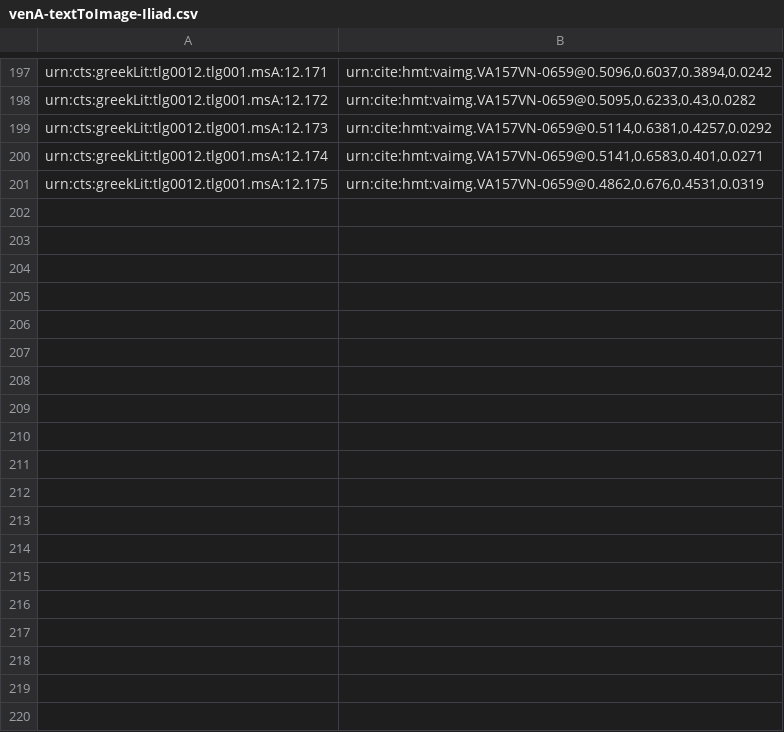
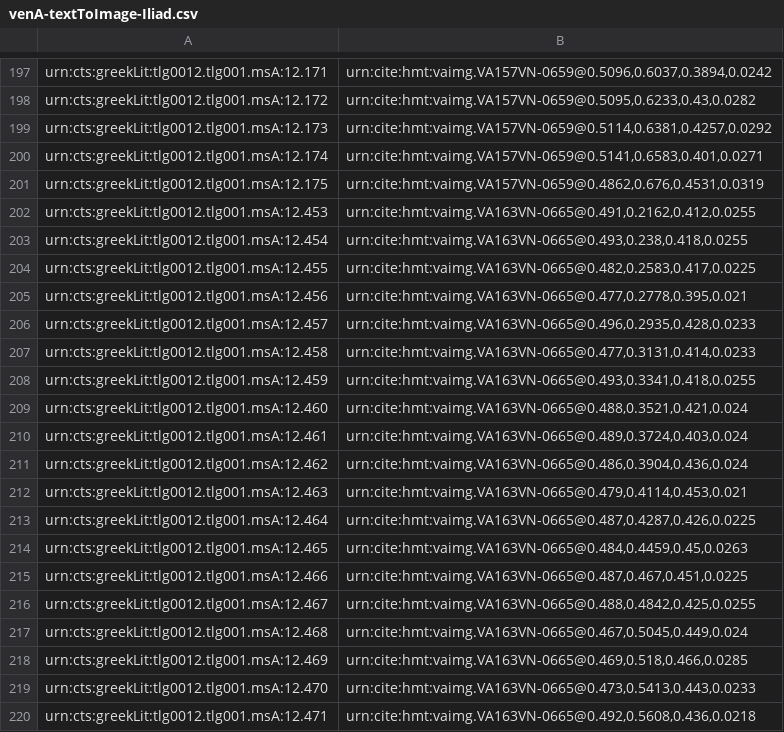
Before and after one commit to hmteditors/alums1, a CSV file: hmt-12/indices/venA-textToImage-Iliad.csv, drawn as a sheet; only a part is shown, gaps mark what is left out; the diff names each change by its address in the sheet, - before the commit and + after, or states it on an @@ line.

Commit message:
Updated to include 163v

```diff
--- a/hmt-12/indices/venA-textToImage-Iliad.csv
+++ b/hmt-12/indices/venA-textToImage-Iliad.csv
+row 202: urn:cts:greekLit:tlg0012.tlg001.msA:12.453 | urn:cite:hmt:vaimg.VA163VN-0665@0.491,0.2162,0.412,0.0255
+row 203: urn:cts:greekLit:tlg0012.tlg001.msA:12.454 | urn:cite:hmt:vaimg.VA163VN-0665@0.493,0.238,0.418,0.0255
+row 204: urn:cts:greekLit:tlg0012.tlg001.msA:12.455 | urn:cite:hmt:vaimg.VA163VN-0665@0.482,0.2583,0.417,0.0225
+row 205: urn:cts:greekLit:tlg0012.tlg001.msA:12.456 | urn:cite:hmt:vaimg.VA163VN-0665@0.477,0.2778,0.395,0.021
+row 206: urn:cts:greekLit:tlg0012.tlg001.msA:12.457 | urn:cite:hmt:vaimg.VA163VN-0665@0.496,0.2935,0.428,0.0233
+row 207: urn:cts:greekLit:tlg0012.tlg001.msA:12.458 | urn:cite:hmt:vaimg.VA163VN-0665@0.477,0.3131,0.414,0.0233
+row 208: urn:cts:greekLit:tlg0012.tlg001.msA:12.459 | urn:cite:hmt:vaimg.VA163VN-0665@0.493,0.3341,0.418,0.0255
+row 209: urn:cts:greekLit:tlg0012.tlg001.msA:12.460 | urn:cite:hmt:vaimg.VA163VN-0665@0.488,0.3521,0.421,0.024
+row 210: urn:cts:greekLit:tlg0012.tlg001.msA:12.461 | urn:cite:hmt:vaimg.VA163VN-0665@0.489,0.3724,0.403,0.024
+row 211: urn:cts:greekLit:tlg0012.tlg001.msA:12.462 | urn:cite:hmt:vaimg.VA163VN-0665@0.486,0.3904,0.436,0.024
+row 212: urn:cts:greekLit:tlg0012.tlg001.msA:12.463 | urn:cite:hmt:vaimg.VA163VN-0665@0.479,0.4114,0.453,0.021
+row 213: urn:cts:greekLit:tlg0012.tlg001.msA:12.464 | urn:cite:hmt:vaimg.VA163VN-0665@0.487,0.4287,0.426,0.0225
+row 214: urn:cts:greekLit:tlg0012.tlg001.msA:12.465 | urn:cite:hmt:vaimg.VA163VN-0665@0.484,0.4459,0.45,0.0263
+row 215: urn:cts:greekLit:tlg0012.tlg001.msA:12.466 | urn:cite:hmt:vaimg.VA163VN-0665@0.487,0.467,0.451,0.0225
+row 216: urn:cts:greekLit:tlg0012.tlg001.msA:12.467 | urn:cite:hmt:vaimg.VA163VN-0665@0.488,0.4842,0.425,0.0255
+row 217: urn:cts:greekLit:tlg0012.tlg001.msA:12.468 | urn:cite:hmt:vaimg.VA163VN-0665@0.467,0.5045,0.449,0.024
+row 218: urn:cts:greekLit:tlg0012.tlg001.msA:12.469 | urn:cite:hmt:vaimg.VA163VN-0665@0.469,0.518,0.466,0.0285
+row 219: urn:cts:greekLit:tlg0012.tlg001.msA:12.470 | urn:cite:hmt:vaimg.VA163VN-0665@0.473,0.5413,0.443,0.0233
+row 220: urn:cts:greekLit:tlg0012.tlg001.msA:12.471 | urn:cite:hmt:vaimg.VA163VN-0665@0.492,0.5608,0.436,0.0218
```
